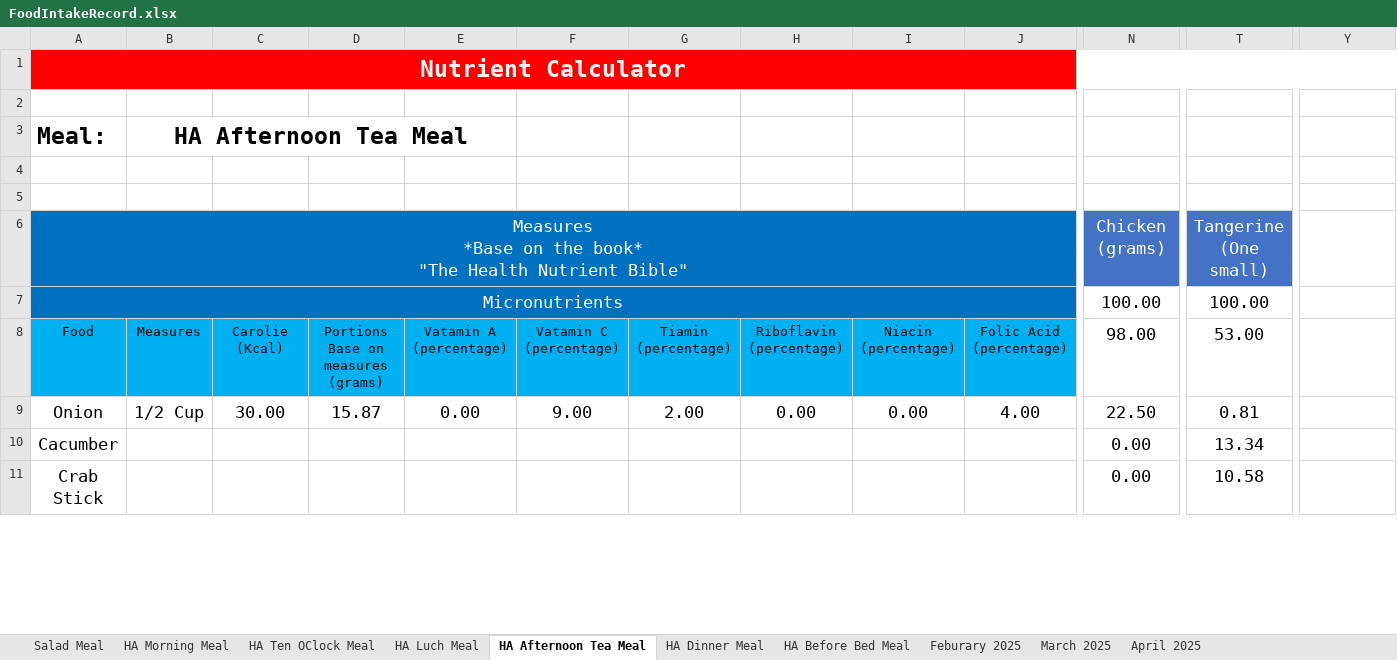
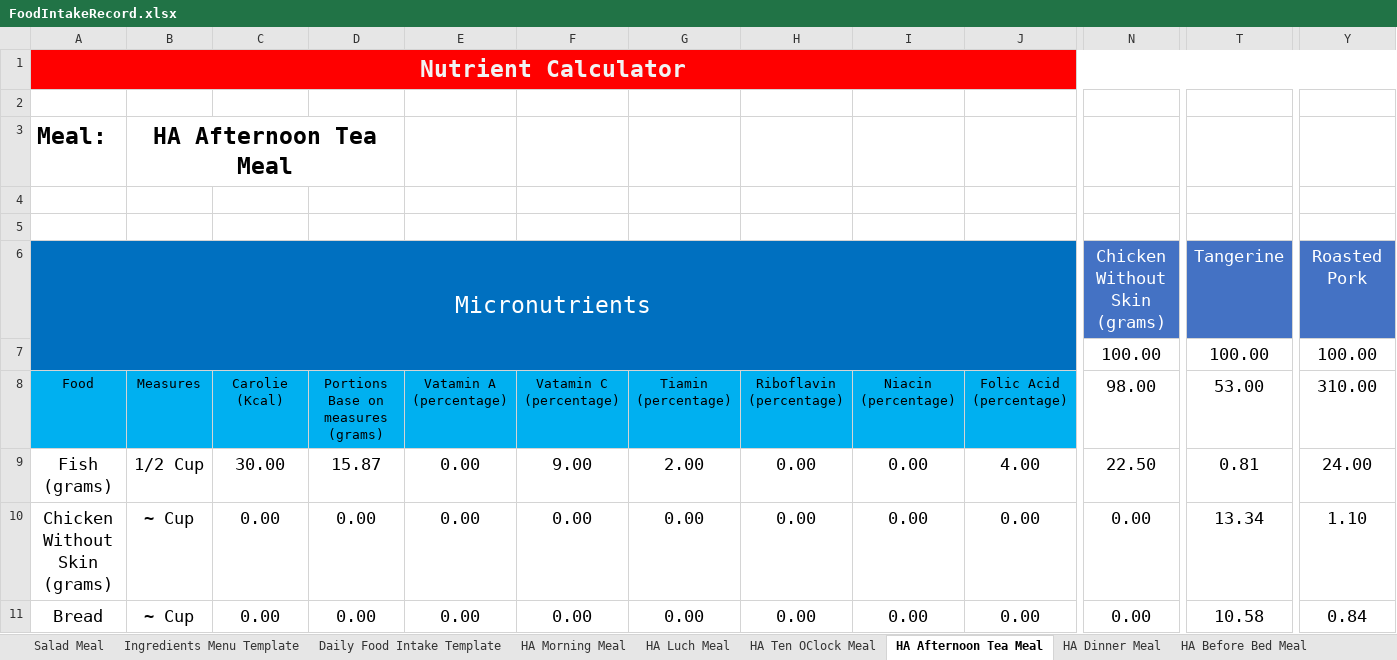
Before and after one commit to tangsinglun/Health, an Excel workbook: FoodIntakeRecord.xlsx, sheet HA Afternoon Tea Meal, drawn as a sheet; only a part is shown, gaps mark what is left out; values as stored, in another font and other column widths than the file's, no borders; removed rows and columns are numbered as before the commit, all else as after; ↵ is a line break in a cell; the diff covers the shown part only; the diff names each change by its address in the sheet, - before the commit and + after, or states it on an @@ line.

Commit message:
docs: 1. Added Ingredient Template. 2. Added Daily Food Intake Template.

```diff
--- a/FoodIntakeRecord.xlsx (sheet HA Afternoon Tea Meal)
+++ b/FoodIntakeRecord.xlsx (sheet HA Afternoon Tea Meal)
+sheet tab: Ingredients Menu Template
+sheet tab: Daily Food Intake Template
@@ sheet tab order changed: Salad Meal | Ingredients Menu Template | Daily Food Intake Template | HA Morning Meal | HA Luch Meal | HA Ten OClock Meal | HA Afternoon Tea Meal | HA Dinner Meal | HA Before Bed Meal @@
-B3:E3 merged
+B3:D3 merged
-A6: Measures ↵ *Base on the book* ↵ "The Health Nutrient Bible"
+A6: Micronutrients
@@ A6 text size: larger @@
-A6:J6 merged
+A6:J7 merged
-B6:J7 fill: none
+B6:J7 fill: #0070C0
-N6: Chicken (grams)
+N6: Chicken Without Skin (grams)
-T6: Tangerine (One small)
+T6: Tangerine
-Y6: (empty)
+Y6: Roasted Pork
-Y6 fill: none
+Y6 fill: #4472C4
-A7: Micronutrients
+A7: (empty)
-A7:J7 merged
-Y7: (empty)
+Y7: 100.00
-Y8: (empty)
+Y8: 310.00
-A9: Onion
+A9: Fish (grams)
-Y9: (empty)
+Y9: 24.00
-A10: Cacumber
+A10: Chicken Without Skin (grams)
-B10:B11: (empty)
+B10:B11: ~ Cup
-C10:C11: (empty)
+C10:C11: 0.00
-D10:D11: (empty)
+D10:D11: 0.00
-E10:E11: (empty)
+E10:E11: 0.00
-F10:F11: (empty)
+F10:F11: 0.00
-G10:G11: (empty)
+G10:G11: 0.00
-H10:H11: (empty)
+H10:H11: 0.00
-I10:I11: (empty)
+I10:I11: 0.00
-J10:J11: (empty)
+J10:J11: 0.00
-Y10: (empty)
+Y10: 1.10
-A11: Crab Stick
+A11: Bread
-Y11: (empty)
+Y11: 0.84
```
Also changed, not shown: 2 added rows and 199 edited cells elsewhere in this sheet, sheet HA Morning Meal, sheet HA Ten OClock Meal, sheet HA Before Bed Meal, sheet HA Dinner Meal, sheet HA Luch Meal, sheet March 2025, 2 more sheets, formulas that keep their value.
